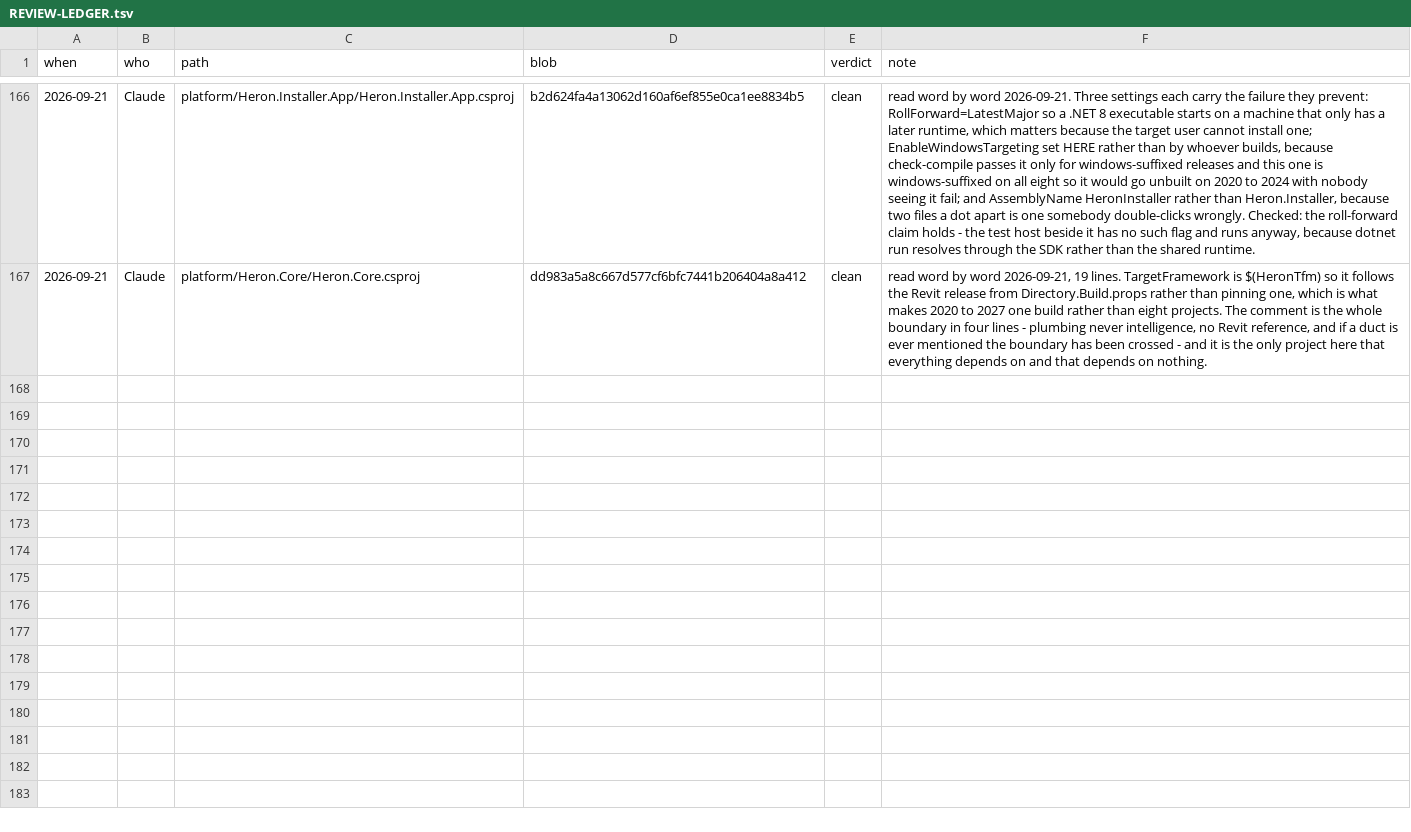
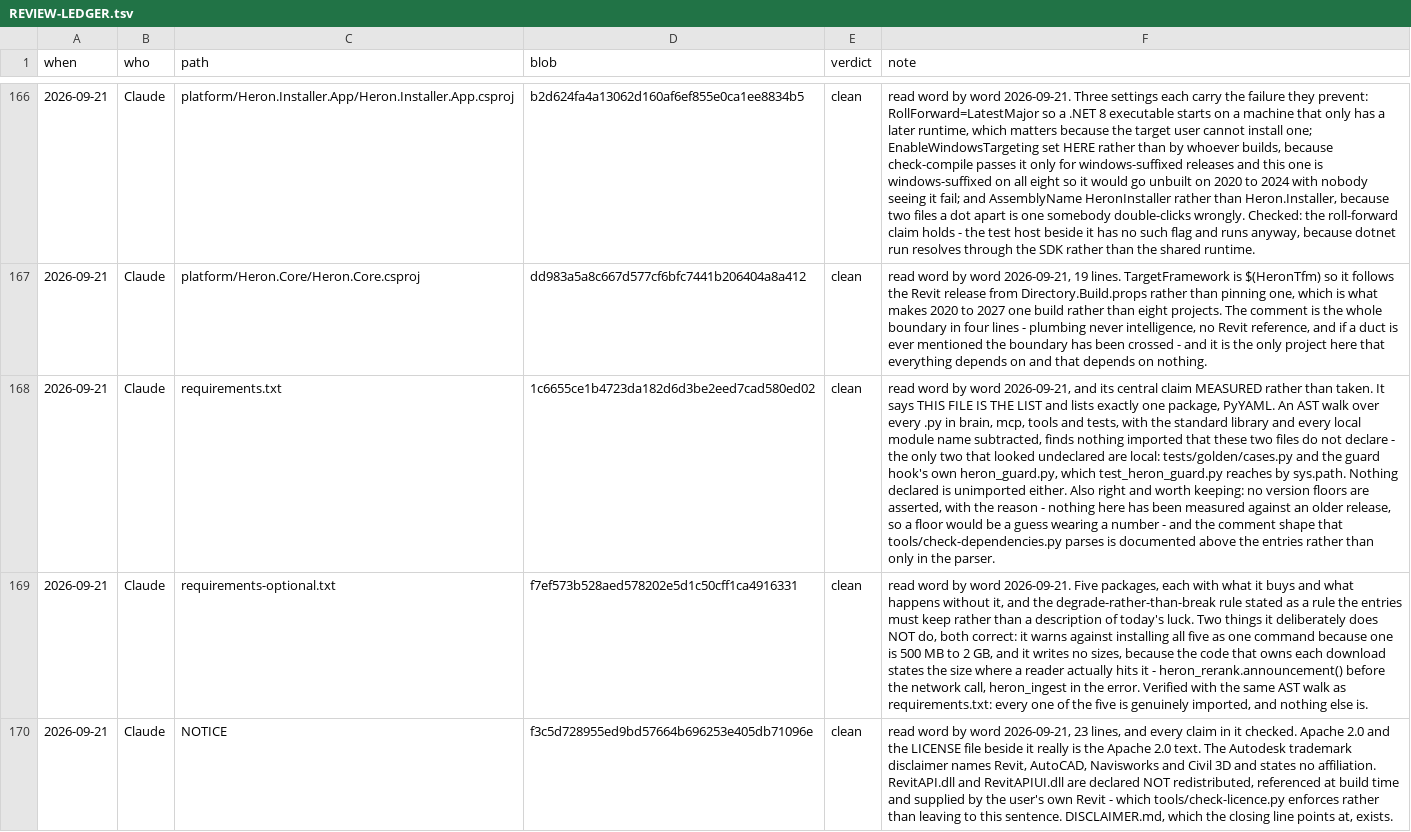
Before and after one commit to Ajmalpshaik/Heron-AI, a TSV file: docs/REVIEW-LEDGER.tsv, drawn as a sheet; only a part is shown, gaps mark what is left out; the diff covers the shown part only; the diff names each change by its address in the sheet, - before the commit and + after, or states it on an @@ line.

```diff
--- a/docs/REVIEW-LEDGER.tsv
+++ b/docs/REVIEW-LEDGER.tsv
+row 168: 2026-09-21 | Claude | requirements.txt | 1c6655ce1b4723da182d6d3be2eed7cad580ed02 | clean | read word by word 2026-09-21, and its central claim MEASURED rather than taken. It says THIS FILE IS THE LIST and lists exactly one package, PyYAML. An AST walk over every .py in brain, mcp, tools and tests, with the standard library and every local module name subtracted, finds nothing imported that these two files do not declare - the only two that looked undeclared are local: tests/golden/cases.py and the guard hook's own heron_guard.py, which test_heron_guard.py reaches by sys.path. Nothing declared is unimported either. Also right and worth keeping: no version floors are asserted, with the reason - nothing here has been measured against an older release, so a floor would be a guess wearing a number - and the comment shape that tools/check-dependencies.py parses is documented above the entries rather than only in the parser.
+row 169: 2026-09-21 | Claude | requirements-optional.txt | f7ef573b528aed578202e5d1c50cff1ca4916331 | clean | read word by word 2026-09-21. Five packages, each with what it buys and what happens without it, and the degrade-rather-than-break rule stated as a rule the entries must keep rather than a description of today's luck. Two things it deliberately does NOT do, both correct: it warns against installing all five as one command because one is 500 MB to 2 GB, and it writes no sizes, because the code that owns each download states the size where a reader actually hits it - heron_rerank.announcement() before the network call, heron_ingest in the error. Verified with the same AST walk as requirements.txt: every one of the five is genuinely imported, and nothing else is.
+row 170: 2026-09-21 | Claude | NOTICE | f3c5d728955ed9bd57664b696253e405db71096e | clean | read word by word 2026-09-21, 23 lines, and every claim in it checked. Apache 2.0 and the LICENSE file beside it really is the Apache 2.0 text. The Autodesk trademark disclaimer names Revit, AutoCAD, Navisworks and Civil 3D and states no affiliation. RevitAPI.dll and RevitAPIUI.dll are declared NOT redistributed, referenced at build time and supplied by the user's own Revit - which tools/check-licence.py enforces rather than leaving to this sentence. DISCLAIMER.md, which the closing line points at, exists.
```
Also changed, not shown: 2 added rows elsewhere in this file.
